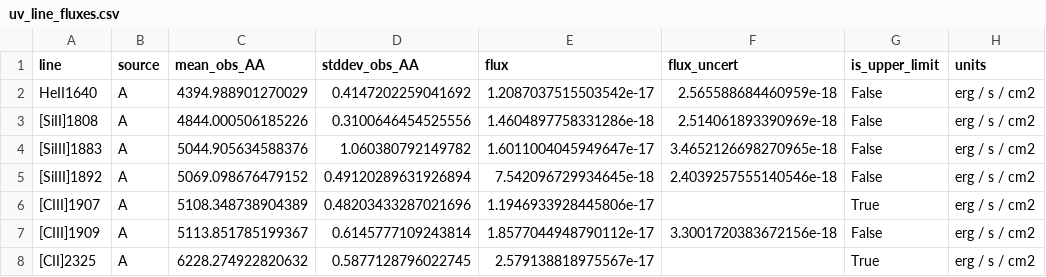
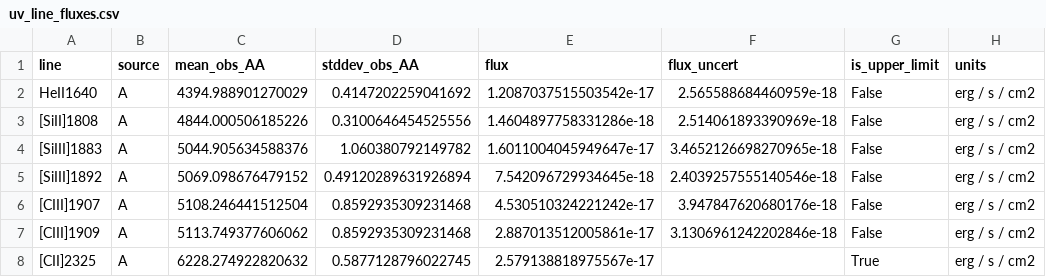
Before and after one commit to orianashi/Horseshoe, a CSV file: uv_ionization_diagnostics/output/fluxes/uv_line_fluxes.csv, drawn as a sheet; the diff names each change by its address in the sheet, - before the commit and + after, or states it on an @@ line.

```diff
--- a/uv_ionization_diagnostics/output/fluxes/uv_line_fluxes.csv
+++ b/uv_ionization_diagnostics/output/fluxes/uv_line_fluxes.csv
-C6 (mean_obs_AA): 5108.348738904389
+C6 (mean_obs_AA): 5108.246441512504
-D6 (stddev_obs_AA): 0.48203433287021696
+D6 (stddev_obs_AA): 0.8592935309231468
-E6 (flux): 1.1946933928445806e-17
+E6 (flux): 4.530510324221242e-17
-F6 (flux_uncert): (empty)
+F6 (flux_uncert): 3.947847620680176e-18
-G6 (is_upper_limit): True
+G6 (is_upper_limit): False
-C7 (mean_obs_AA): 5113.851785199367
+C7 (mean_obs_AA): 5113.749377606062
-D7 (stddev_obs_AA): 0.6145777109243814
+D7 (stddev_obs_AA): 0.8592935309231468
-E7 (flux): 1.8577044948790112e-17
+E7 (flux): 2.887013512005861e-17
-F7 (flux_uncert): 3.3001720383672156e-18
+F7 (flux_uncert): 3.1306961242202846e-18
```
Also changed, not shown: 17 other files.
